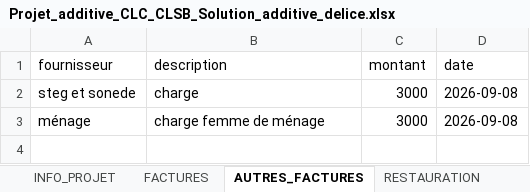
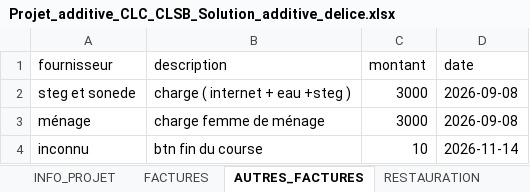
Before and after one commit to RochdiPro/projet_cost, an Excel workbook: src/assets/projets/Projet_additive_CLC_CLSB_Solution_additive_delice.xlsx, sheet AUTRES_FACTURES, drawn as a sheet; values as stored, in another font and other column widths than the file's, no borders; the diff names each change by its address in the sheet, - before the commit and + after, or states it on an @@ line.

```diff
--- a/src/assets/projets/Projet_additive_CLC_CLSB_Solution_additive_delice.xlsx (sheet AUTRES_FACTURES)
+++ b/src/assets/projets/Projet_additive_CLC_CLSB_Solution_additive_delice.xlsx (sheet AUTRES_FACTURES)
-B2 (description): charge
+B2 (description): charge ( internet + eau +steg )
+row 4: inconnu | btn fin du course | 10 | 2026-11-14
```
Also changed, not shown: sheet FACTURES, sheet INFO_PROJET, src/assets/projets/Projet_sonede_redondance.xlsx, 4 other files.
